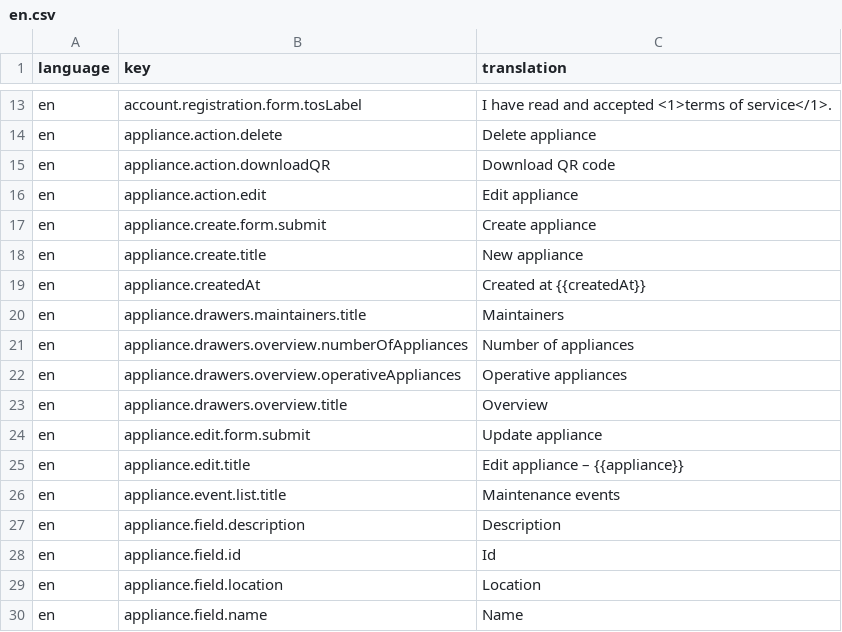
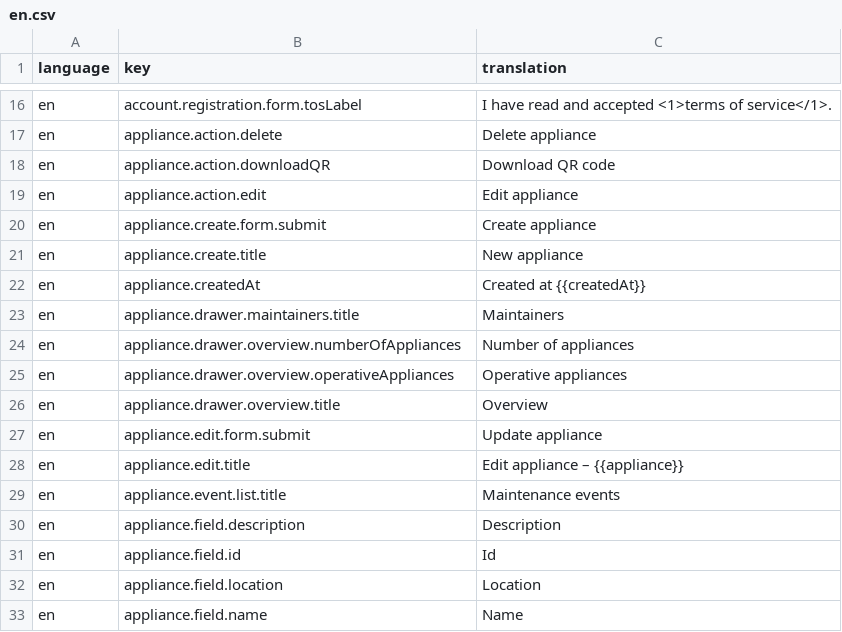
Before and after one commit to tohalla/hallussa-backend, a CSV file: seeds/translation/en.csv, drawn as a sheet; only a part is shown, gaps mark what is left out; the diff covers the shown part only.

```diff
--- a/seeds/translation/en.csv
+++ b/seeds/translation/en.csv
@@ -19,6 +22,6 @@ en;appliance.create.title;New appliance
 en;appliance.createdAt;Created at {{createdAt}}
-en;appliance.drawers.maintainers.title;Maintainers
-en;appliance.drawers.overview.numberOfAppliances;Number of appliances
-en;appliance.drawers.overview.operativeAppliances;Operative appliances
-en;appliance.drawers.overview.title;Overview
+en;appliance.drawer.maintainers.title;Maintainers
+en;appliance.drawer.overview.numberOfAppliances;Number of appliances
+en;appliance.drawer.overview.operativeAppliances;Operative appliances
+en;appliance.drawer.overview.title;Overview
 en;appliance.edit.form.submit;Update appliance
```
Also changed, not shown: 8 added rows and 2 moved rows elsewhere in this file.
